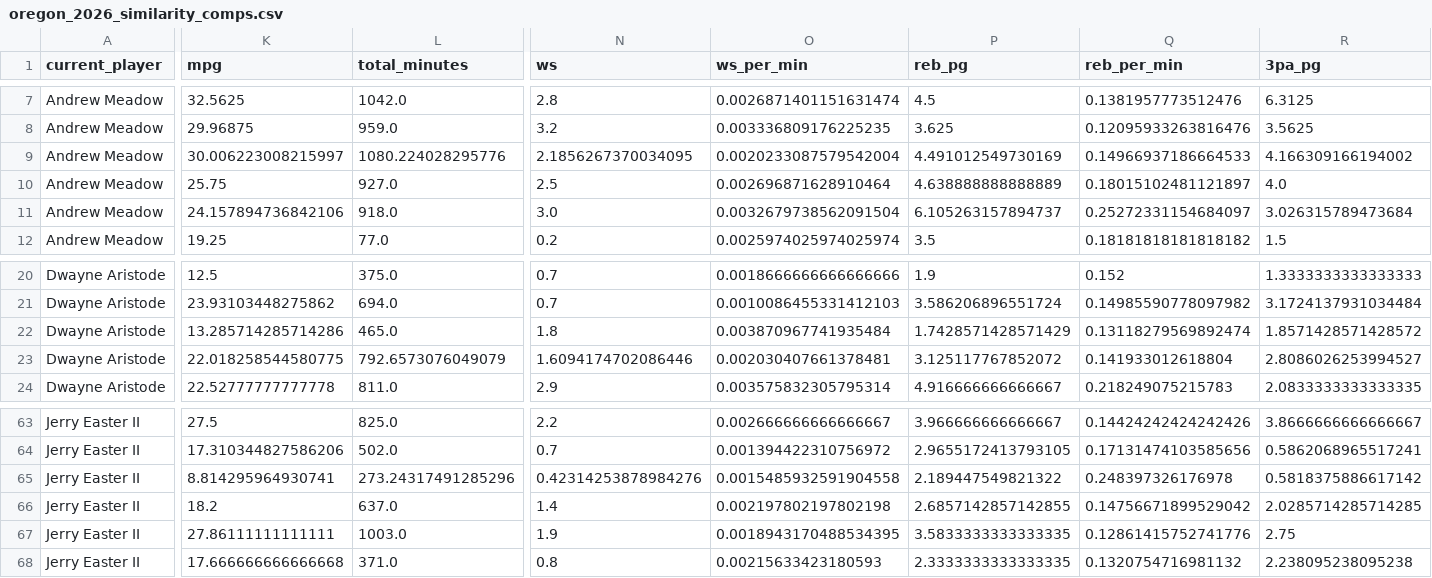
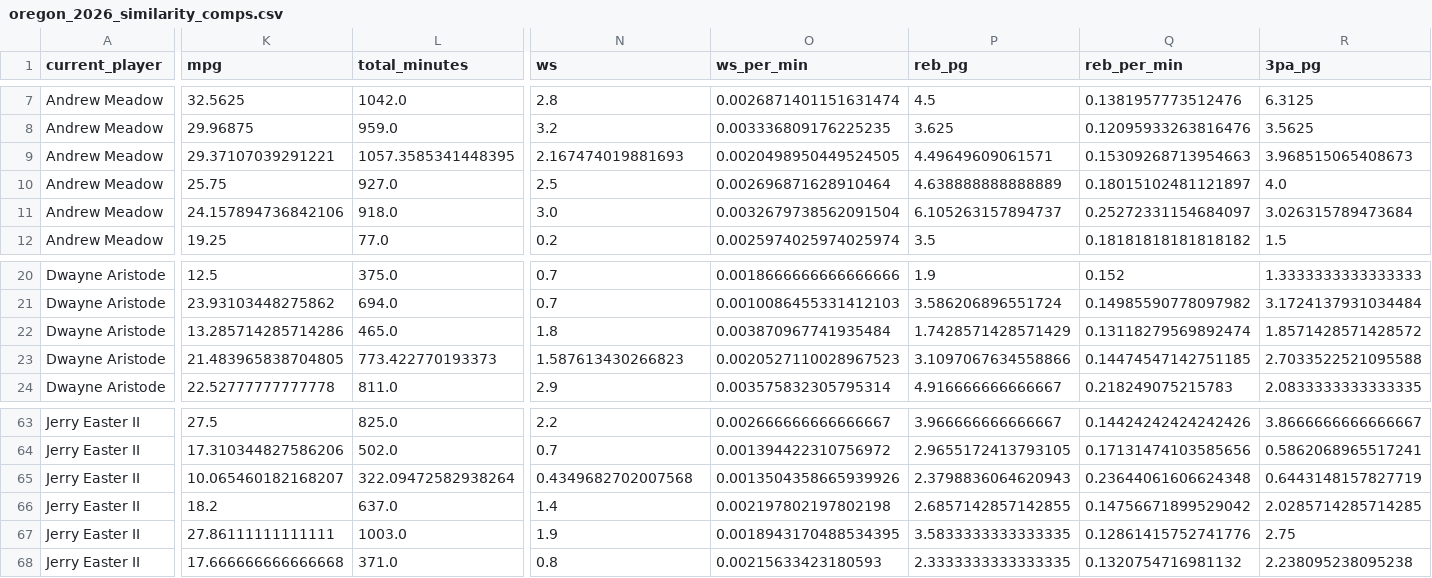
Before and after one commit to sseljan/oregon-bb-projections-app, a CSV file: outputs/oregon_2026_similarity_comps.csv, drawn as a sheet; only a part is shown, gaps mark what is left out; the diff covers the shown part only; the diff names each change by its address in the sheet, - before the commit and + after, or states it on an @@ line.

```diff
--- a/outputs/oregon_2026_similarity_comps.csv
+++ b/outputs/oregon_2026_similarity_comps.csv
-K9 (mpg): 30.006223008215997
+K9 (mpg): 29.37107039291221
-L9 (total_minutes): 1080.224028295776
+L9 (total_minutes): 1057.3585341448395
-N9 (ws): 2.1856267370034095
+N9 (ws): 2.167474019881693
-O9 (ws_per_min): 0.0020233087579542004
+O9 (ws_per_min): 0.0020498950449524505
-P9 (reb_pg): 4.491012549730169
+P9 (reb_pg): 4.49649609061571
-Q9 (reb_per_min): 0.14966937186664533
+Q9 (reb_per_min): 0.15309268713954663
-R9 (3pa_pg): 4.166309166194002
+R9 (3pa_pg): 3.968515065408673
-K23 (mpg): 22.018258544580775
+K23 (mpg): 21.483965838704805
-L23 (total_minutes): 792.6573076049079
+L23 (total_minutes): 773.422770193373
-N23 (ws): 1.6094174702086446
+N23 (ws): 1.587613430266823
-O23 (ws_per_min): 0.002030407661378481
+O23 (ws_per_min): 0.0020527110028967523
-P23 (reb_pg): 3.125117767852072
+P23 (reb_pg): 3.1097067634558866
-Q23 (reb_per_min): 0.141933012618804
+Q23 (reb_per_min): 0.14474547142751185
-R23 (3pa_pg): 2.8086026253994527
+R23 (3pa_pg): 2.7033522521095588
-K65 (mpg): 8.814295964930741
+K65 (mpg): 10.065460182168207
-L65 (total_minutes): 273.24317491285296
+L65 (total_minutes): 322.09472582938264
-N65 (ws): 0.42314253878984276
+N65 (ws): 0.4349682702007568
-O65 (ws_per_min): 0.0015485932591904558
+O65 (ws_per_min): 0.0013504358665939926
-P65 (reb_pg): 2.189447549821322
+P65 (reb_pg): 2.3798836064620943
-Q65 (reb_per_min): 0.248397326176978
+Q65 (reb_per_min): 0.23644061606624348
-R65 (3pa_pg): 0.5818375886617142
+R65 (3pa_pg): 0.6443148157827719
```
Also changed, not shown: 174 edited cells elsewhere in this file, outputs/oregon_2026_distribution_checks.csv, outputs/oregon_2026_player_projections.csv, 7 other files.
